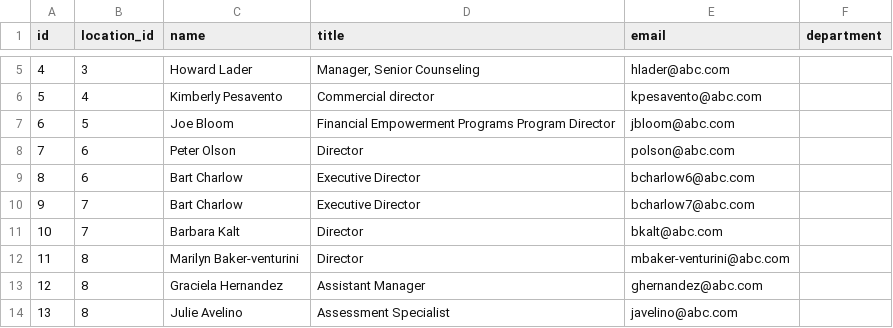
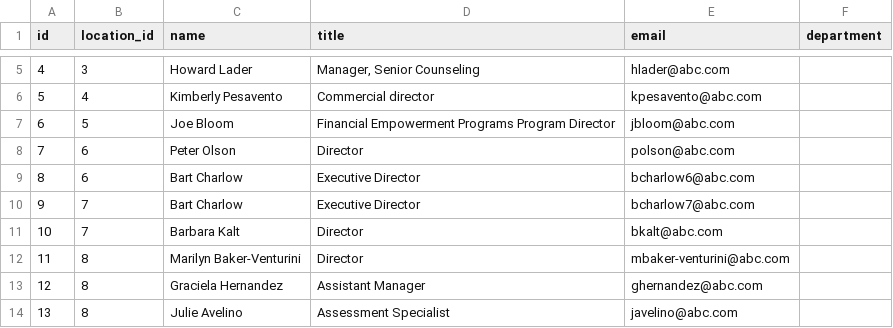
Before and after one commit to zverugin8/bash, a CSV file: accounts_new.csv, drawn as a sheet; only a part is shown, gaps mark what is left out.

```diff
--- a/accounts_new.csv
+++ b/accounts_new.csv
@@ -11,3 +11,3 @@ id,location_id,name,title,email,department
 10,7,Barbara Kalt,Director,bkalt@abc.com,
-11,8,Marilyn Baker-venturini,Director,mbaker-venturini@abc.com,
+11,8,Marilyn Baker-Venturini,Director,mbaker-venturini@abc.com,
 12,8,Graciela Hernandez,Assistant Manager,ghernandez@abc.com,
```
Also changed, not shown: 1 other file.
